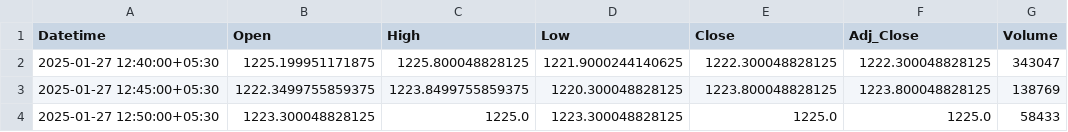
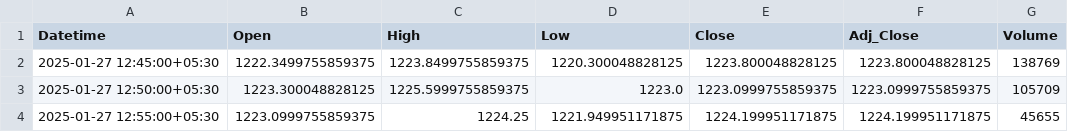
Before and after one commit to chiragpalan/stock_predictions_rnn_v2, a CSV file: temp_csv/ICICIBANK_NS.csv, drawn as a sheet.

```diff
--- a/temp_csv/ICICIBANK_NS.csv
+++ b/temp_csv/ICICIBANK_NS.csv
@@ -1,4 +1,4 @@
 Datetime,Open,High,Low,Close,Adj_Close,Volume
-2025-01-27 12:40:00+05:30,1225.199951171875,1225.800048828125,1221.9000244140625,1222.300048828125,1222.300048828125,343047
 2025-01-27 12:45:00+05:30,1222.3499755859375,1223.8499755859375,1220.300048828125,1223.800048828125,1223.800048828125,138769
-2025-01-27 12:50:00+05:30,1223.300048828125,1225.0,1223.300048828125,1225.0,1225.0,58433
+2025-01-27 12:50:00+05:30,1223.300048828125,1225.5999755859375,1223.0,1223.0999755859375,1223.0999755859375,105709
+2025-01-27 12:55:00+05:30,1223.0999755859375,1224.25,1221.949951171875,1224.199951171875,1224.199951171875,45655
```
Also changed, not shown: temp_csv/HDFCBANK_NS.csv, temp_csv/INFY_NS.csv, 3 other files.
